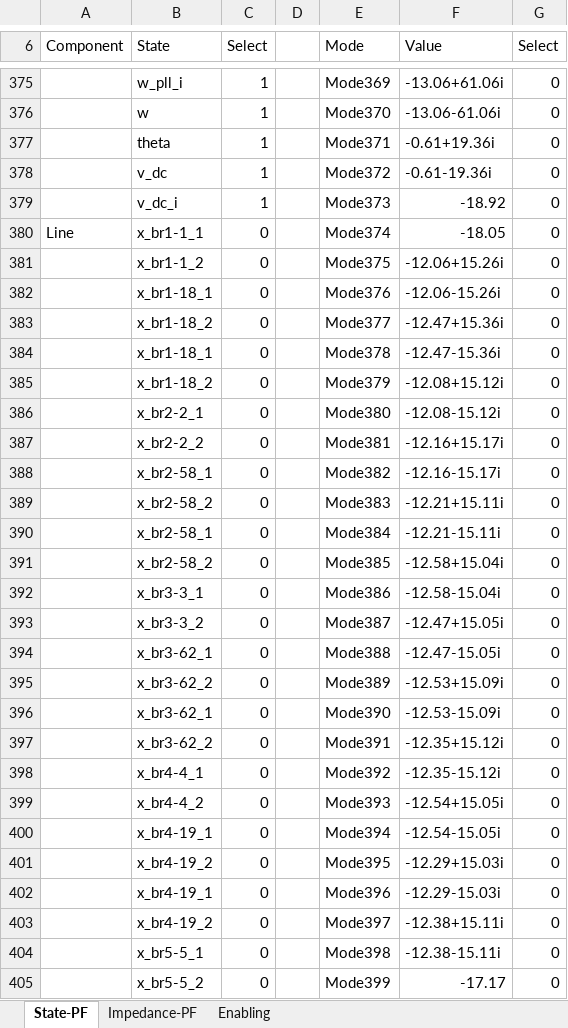
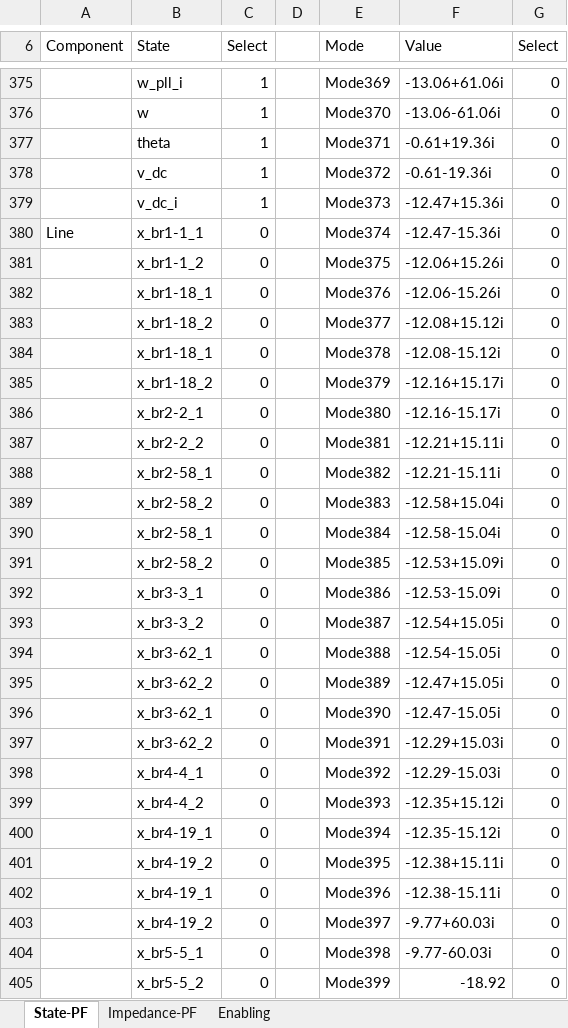
Before and after one commit to Future-Power-Networks/Simplus-Grid-Tool, an Excel workbook: system_cases/Examples/ParticipationAnalysis/ModalConfig_NETS_NYPS_68_modified_detuned.xlsx, sheet State-PF, drawn as a sheet; only a part is shown, gaps mark what is left out; values as stored, in another font and other column widths than the file's, no borders; the diff covers the shown part only; the diff names each change by its address in the sheet, - before the commit and + after, or states it on an @@ line.

```diff
--- a/system_cases/Examples/ParticipationAnalysis/ModalConfig_NETS_NYPS_68_modified_detuned.xlsx (sheet State-PF)
+++ b/system_cases/Examples/ParticipationAnalysis/ModalConfig_NETS_NYPS_68_modified_detuned.xlsx (sheet State-PF)
-F379 (Value): -18.92
+F379 (Value): -12.47+15.36i
-F380 (Value): -18.05
+F380 (Value): -12.47-15.36i
-F383 (Value): -12.47+15.36i
+F383 (Value): -12.08+15.12i
-F384 (Value): -12.47-15.36i
+F384 (Value): -12.08-15.12i
-F385 (Value): -12.08+15.12i
+F385 (Value): -12.16+15.17i
-F386 (Value): -12.08-15.12i
+F386 (Value): -12.16-15.17i
-F387 (Value): -12.16+15.17i
+F387 (Value): -12.21+15.11i
-F388 (Value): -12.16-15.17i
+F388 (Value): -12.21-15.11i
-F389 (Value): -12.21+15.11i
+F389 (Value): -12.58+15.04i
-F390 (Value): -12.21-15.11i
+F390 (Value): -12.58-15.04i
-F391 (Value): -12.58+15.04i
+F391 (Value): -12.53+15.09i
-F392 (Value): -12.58-15.04i
+F392 (Value): -12.53-15.09i
-F393 (Value): -12.47+15.05i
+F393 (Value): -12.54+15.05i
-F394 (Value): -12.47-15.05i
+F394 (Value): -12.54-15.05i
-F395 (Value): -12.53+15.09i
+F395 (Value): -12.47+15.05i
-F396 (Value): -12.53-15.09i
+F396 (Value): -12.47-15.05i
-F397 (Value): -12.35+15.12i
+F397 (Value): -12.29+15.03i
-F398 (Value): -12.35-15.12i
+F398 (Value): -12.29-15.03i
-F399 (Value): -12.54+15.05i
+F399 (Value): -12.35+15.12i
-F400 (Value): -12.54-15.05i
+F400 (Value): -12.35-15.12i
-F401 (Value): -12.29+15.03i
+F401 (Value): -12.38+15.11i
-F402 (Value): -12.29-15.03i
+F402 (Value): -12.38-15.11i
-F403 (Value): -12.38+15.11i
+F403 (Value): -9.77+60.03i
-F404 (Value): -12.38-15.11i
+F404 (Value): -9.77-60.03i
-F405 (Value): -17.17
+F405 (Value): -18.92
```
Also changed, not shown: 795 edited cells elsewhere in this sheet, sheet Impedance-PF, sheet Enabling, 16 other files.
